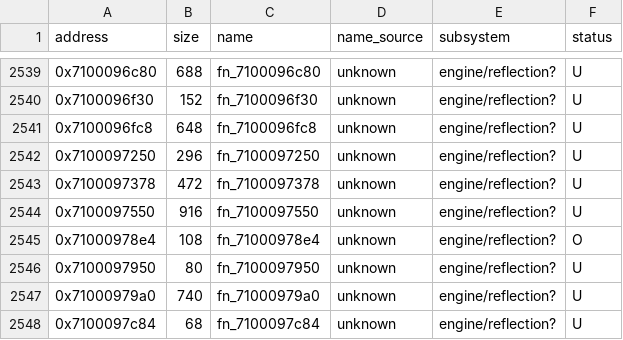
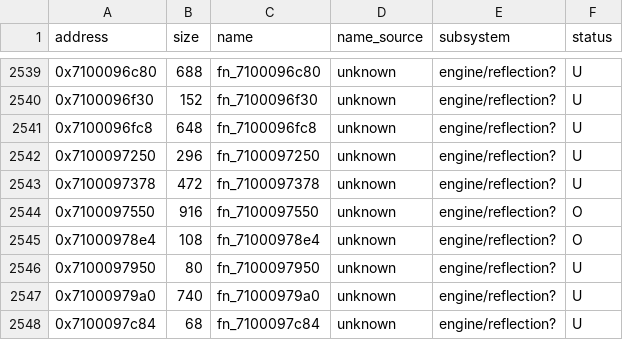
Before and after one commit to var-flotsam/dread-decomp, a CSV file: data/functions/main_00.csv, drawn as a sheet; only a part is shown, gaps mark what is left out.

```diff
--- a/data/functions/main_00.csv
+++ b/data/functions/main_00.csv
@@ -2543,3 +2543,3 @@ address,size,name,name_source,subsystem,status
 0x7100097378,472,fn_7100097378,unknown,engine/reflection?,U
-0x7100097550,916,fn_7100097550,unknown,engine/reflection?,U
+0x7100097550,916,fn_7100097550,unknown,engine/reflection?,O
 0x71000978e4,108,fn_71000978e4,unknown,engine/reflection?,O
```
Also changed, not shown: 2 other files.
